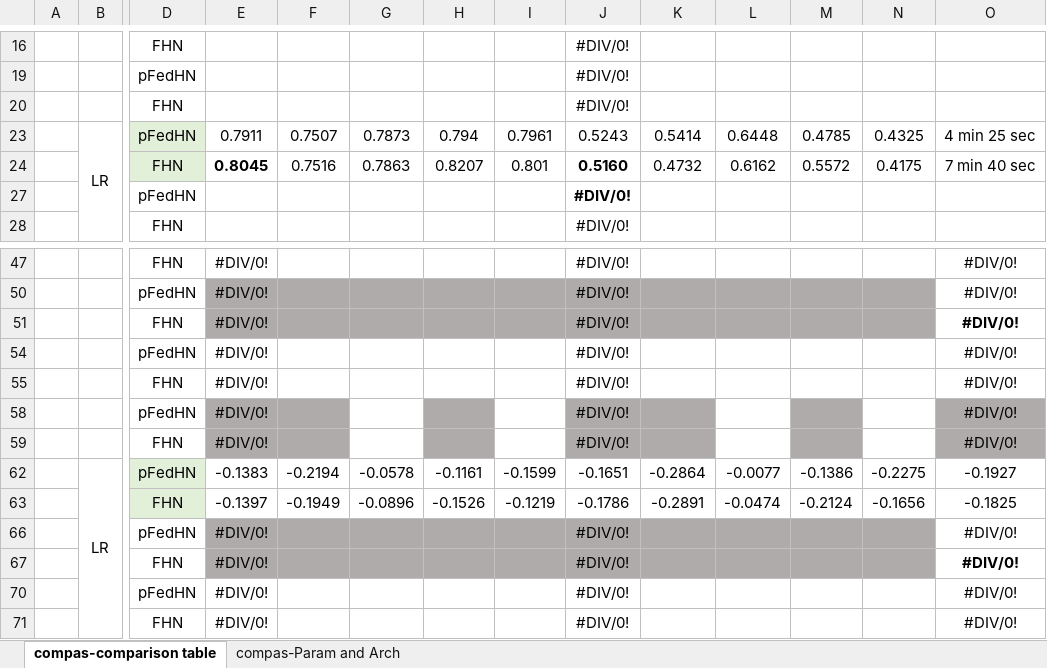
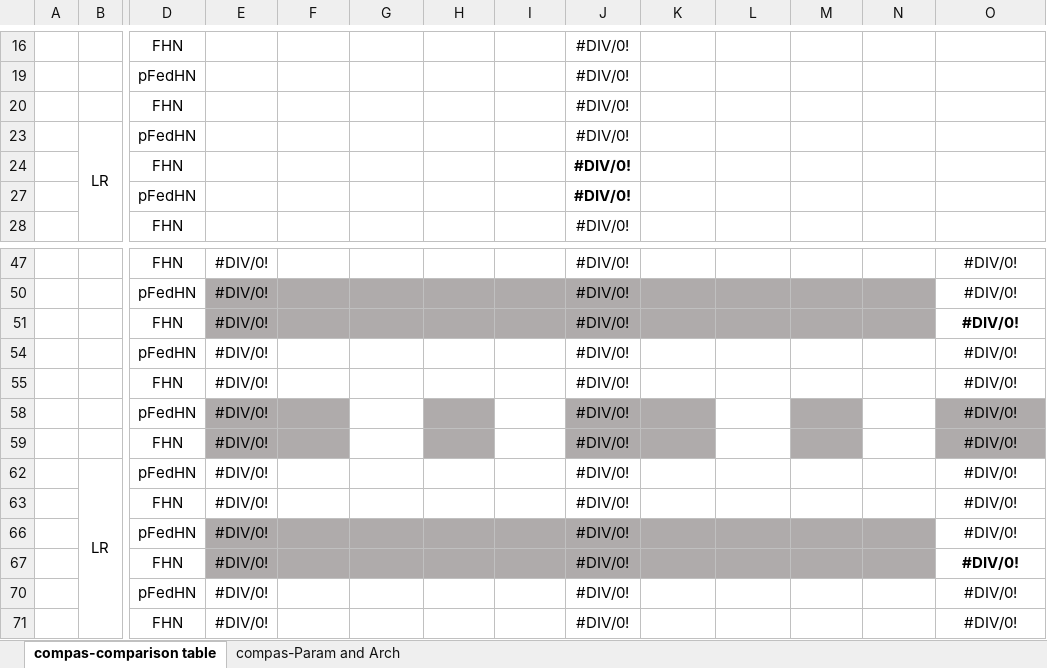
Before and after one commit to alycia-noel/Robust-PFL-Under-Fairness-Heterogeneity, an Excel workbook: experiments/all_results.xlsx, sheet compas-comparison table, drawn as a sheet; only a part is shown, gaps mark what is left out; values as stored, in another font and other column widths than the file's, no borders; removed rows and columns are numbered as before the commit, all else as after; rows hold the shown columns only; the diff names each change by its address in the sheet, - before the commit and + after, or states it on an @@ line.

```diff
--- a/experiments/all_results.xlsx (sheet compas-comparison table)
+++ b/experiments/all_results.xlsx (sheet compas-comparison table)
-row 23:  | LR | pFedHN | 0.7911 | 0.7507 | 0.7873 | 0.794 | 0.7961 | 0.5243 | 0.5414 | 0.6448 | 0.4785 | 0.4325 | 4 min 25 sec
-row 24:  |  | FHN | 0.8045 | 0.7516 | 0.7863 | 0.8207 | 0.801 | 0.5160 | 0.4732 | 0.6162 | 0.5572 | 0.4175 | 7 min 40 sec
+row 23:  | LR | pFedHN |  |  |  |  |  | #DIV/0!
+row 24:  |  | FHN |  |  |  |  |  | #DIV/0!
-row 62:  | LR | pFedHN | -0.1383 | -0.2194 | -0.0578 | -0.1161 | -0.1599 | -0.1651 | -0.2864 | -0.0077 | -0.1386 | -0.2275 | -0.1927
-row 63:  |  | FHN | -0.1397 | -0.1949 | -0.0896 | -0.1526 | -0.1219 | -0.1786 | -0.2891 | -0.0474 | -0.2124 | -0.1656 | -0.1825
+row 62:  | LR | pFedHN | #DIV/0! |  |  |  |  | #DIV/0! |  |  |  |  | #DIV/0!
+row 63:  |  | FHN | #DIV/0! |  |  |  |  | #DIV/0! |  |  |  |  | #DIV/0!
```
Also changed, not shown: 15 other files.
